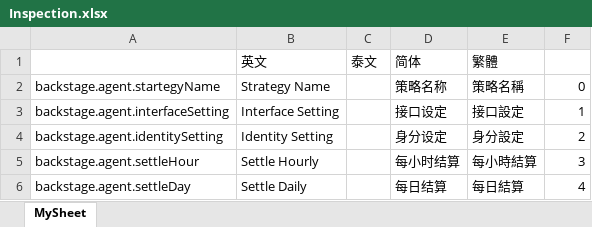
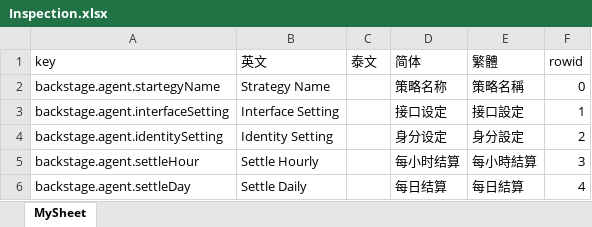
Before and after one commit to Microsoft-Asus/langJoson, an Excel workbook: src/Inspection.xlsx, sheet MySheet, drawn as a sheet; only a part is shown; values as stored, in another font and other column widths than the file's, no borders; the diff names each change by its address in the sheet, - before the commit and + after, or states it on an @@ line.

```diff
--- a/src/Inspection.xlsx (sheet MySheet)
+++ b/src/Inspection.xlsx (sheet MySheet)
-A1: (empty)
+A1: key
-F1: (empty)
+F1: rowid
```
Also changed, not shown: src/langXls.xlsx, 4 other files.
